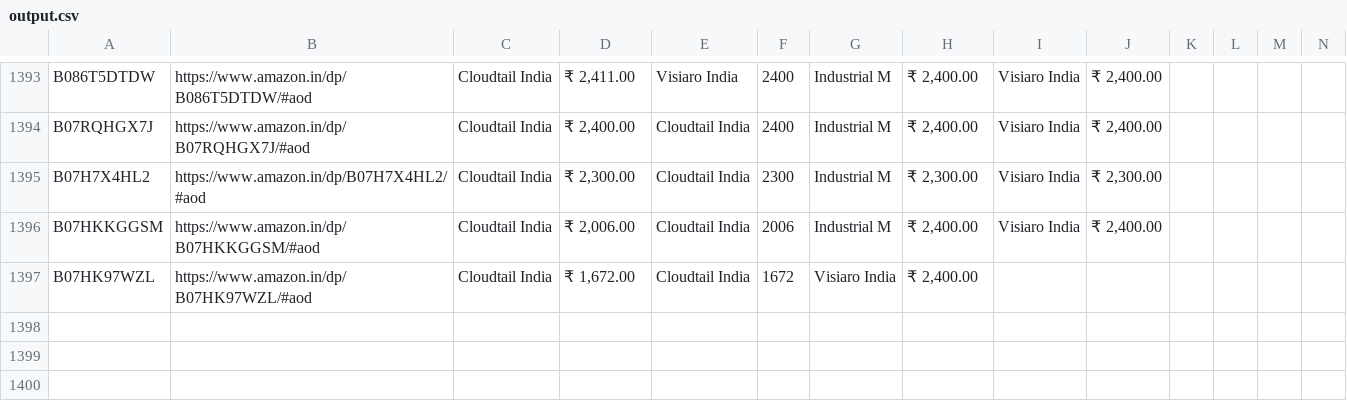
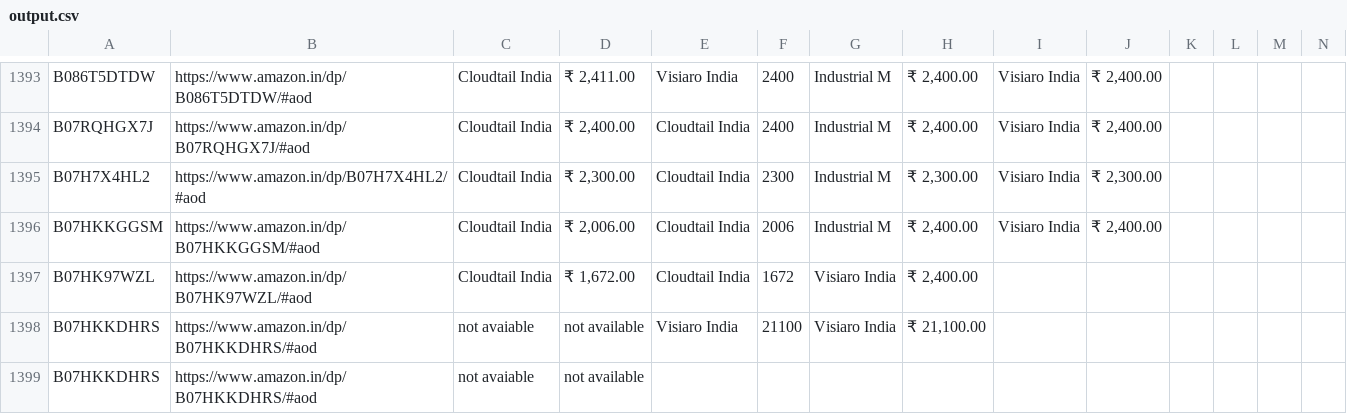
Before and after one commit to negati-ve/amazonProductScrapper, a CSV file: output.csv, drawn as a sheet; only a part is shown, gaps mark what is left out; rows hold the shown columns only; the diff names each change by its address in the sheet, - before the commit and + after, or states it on an @@ line.

```diff
--- a/output.csv
+++ b/output.csv
+row 1398: B07HKKDHRS | https://www.amazon.in/dp/B07HKKDHRS/#aod | not avaiable | not available | Visiaro India | 21100 | Visiaro India | ₹ 21,100.00
+row 1399: B07HKKDHRS | https://www.amazon.in/dp/B07HKKDHRS/#aod | not avaiable | not available
```
Also changed, not shown: 8 other files.
